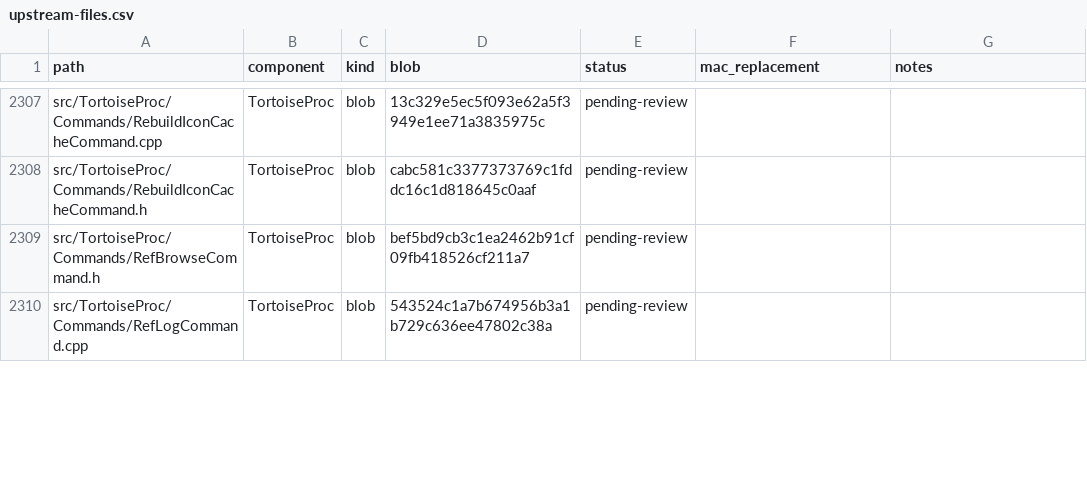
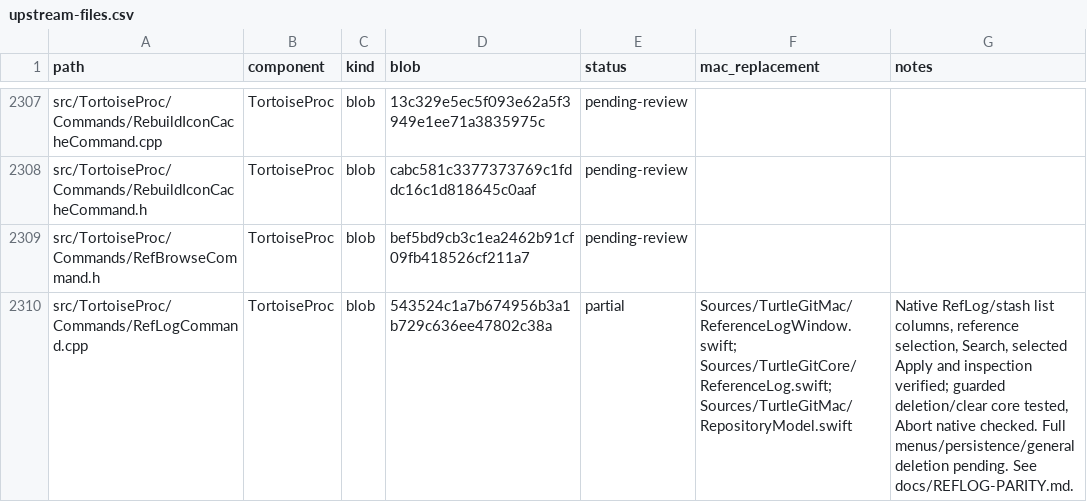
Before and after one commit to jfk-solutions/turtle-git-mac, a CSV file: docs/upstream-files.csv, drawn as a sheet; only a part is shown, gaps mark what is left out; the diff covers the shown part only.

Commit message:
Port native RefLog and Stash List with guarded selection workflows

```diff
--- a/docs/upstream-files.csv
+++ b/docs/upstream-files.csv
@@ -2309,2 +2309,2 @@ src/TortoiseProc/Commands/RebuildIconCacheCommand.h,TortoiseProc,blob,cabc581c33
 src/TortoiseProc/Commands/RefBrowseCommand.h,TortoiseProc,blob,bef5bd9cb3c1ea2462b91cf09fb418526cf211a7,pending-review,,
-src/TortoiseProc/Commands/RefLogCommand.cpp,TortoiseProc,blob,543524c1a7b674956b3a1b729c636ee47802c38a,pending-review,,
+src/TortoiseProc/Commands/RefLogCommand.cpp,TortoiseProc,blob,543524c1a7b674956b3a1b729c636ee47802c38a,partial,Sources/TurtleGitMac/ReferenceLogWindow.swift; Sources/TurtleGitCore/ReferenceLog.swift; Sources/TurtleGitMac/RepositoryModel.swift,"Native RefLog/stash list columns, reference selection, Search, selected Apply and inspection verified; guarded deletion/clear core tested, Abort native checked. Full menus/persistence/general deletion pending. See docs/REFLOG-PARITY.md."
```
Also changed, not shown: 15 edited cells elsewhere in this file, docs/upstream-controls.csv, docs/upstream-dialogs.csv, 19 other files.
